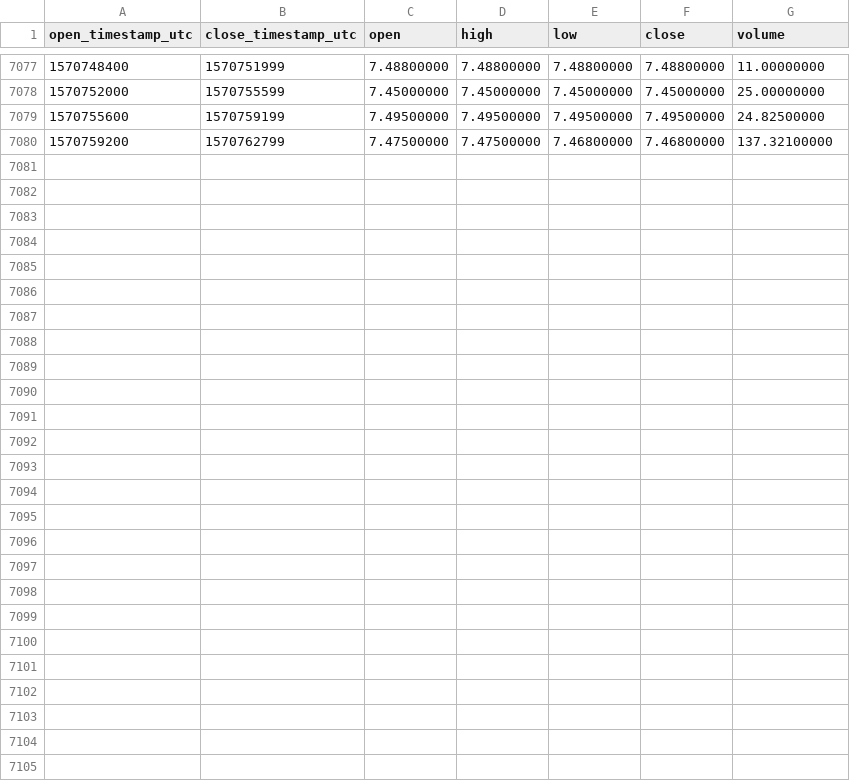
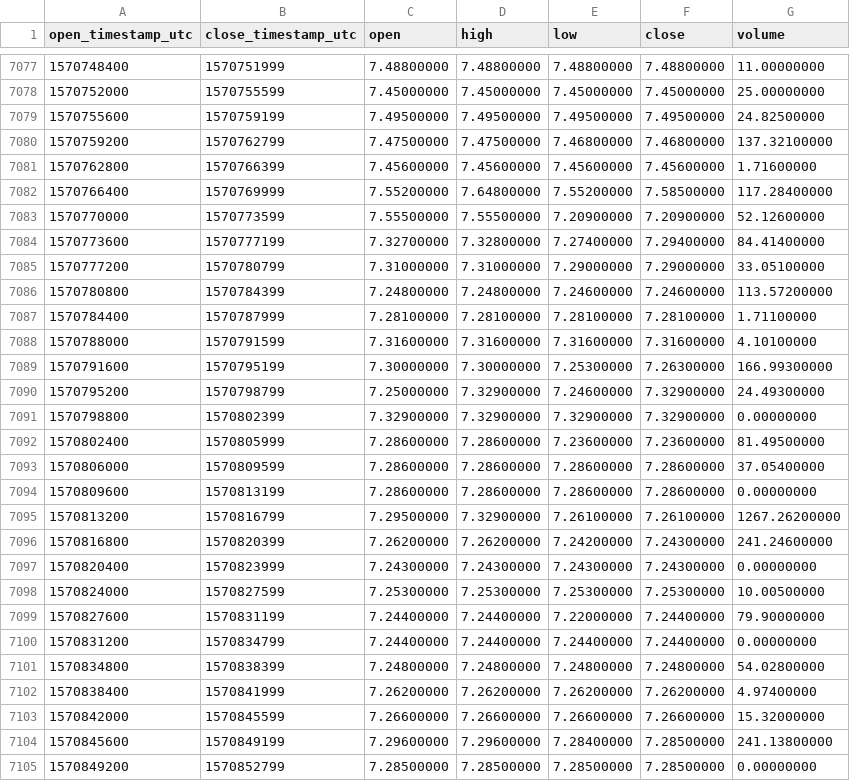
Before and after one commit to cryptobigbro/binance-NEOTUSD, a CSV file: binance-NEOTUSD-1h.csv, drawn as a sheet; only a part is shown, gaps mark what is left out.

Commit message:
Update OHLCV data.

```diff
--- a/binance-NEOTUSD-1h.csv
+++ b/binance-NEOTUSD-1h.csv
@@ -7080 +7080,26 @@ open_timestamp_utc,close_timestamp_utc,open,high,low,close,volume
 1570759200,1570762799,7.47500000,7.47500000,7.46800000,7.46800000,137.32100000
+1570762800,1570766399,7.45600000,7.45600000,7.45600000,7.45600000,1.71600000
+1570766400,1570769999,7.55200000,7.64800000,7.55200000,7.58500000,117.28400000
+1570770000,1570773599,7.55500000,7.55500000,7.20900000,7.20900000,52.12600000
+1570773600,1570777199,7.32700000,7.32800000,7.27400000,7.29400000,84.41400000
+1570777200,1570780799,7.31000000,7.31000000,7.29000000,7.29000000,33.05100000
+1570780800,1570784399,7.24800000,7.24800000,7.24600000,7.24600000,113.57200000
+1570784400,1570787999,7.28100000,7.28100000,7.28100000,7.28100000,1.71100000
+1570788000,1570791599,7.31600000,7.31600000,7.31600000,7.31600000,4.10100000
+1570791600,1570795199,7.30000000,7.30000000,7.25300000,7.26300000,166.99300000
+1570795200,1570798799,7.25000000,7.32900000,7.24600000,7.32900000,24.49300000
+1570798800,1570802399,7.32900000,7.32900000,7.32900000,7.32900000,0.00000000
+1570802400,1570805999,7.28600000,7.28600000,7.23600000,7.23600000,81.49500000
+1570806000,1570809599,7.28600000,7.28600000,7.28600000,7.28600000,37.05400000
+1570809600,1570813199,7.28600000,7.28600000,7.28600000,7.28600000,0.00000000
+1570813200,1570816799,7.29500000,7.32900000,7.26100000,7.26100000,1267.26200000
+1570816800,1570820399,7.26200000,7.26200000,7.24200000,7.24300000,241.24600000
+1570820400,1570823999,7.24300000,7.24300000,7.24300000,7.24300000,0.00000000
+1570824000,1570827599,7.25300000,7.25300000,7.25300000,7.25300000,10.00500000
+1570827600,1570831199,7.24400000,7.24400000,7.22000000,7.24400000,79.90000000
+1570831200,1570834799,7.24400000,7.24400000,7.24400000,7.24400000,0.00000000
+1570834800,1570838399,7.24800000,7.24800000,7.24800000,7.24800000,54.02800000
+1570838400,1570841999,7.26200000,7.26200000,7.26200000,7.26200000,4.97400000
+1570842000,1570845599,7.26600000,7.26600000,7.26600000,7.26600000,15.32000000
+1570845600,1570849199,7.29600000,7.29600000,7.28400000,7.28500000,241.13800000
+1570849200,1570852799,7.28500000,7.28500000,7.28500000,7.28500000,0.00000000
```
Also changed, not shown: binance-NEOTUSD-1d.csv.
